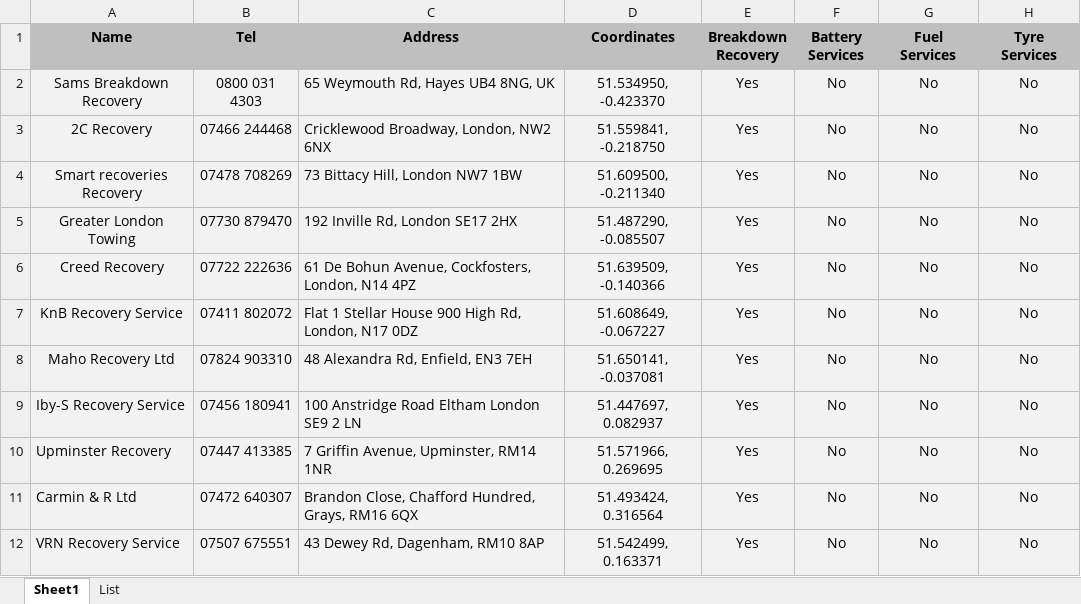
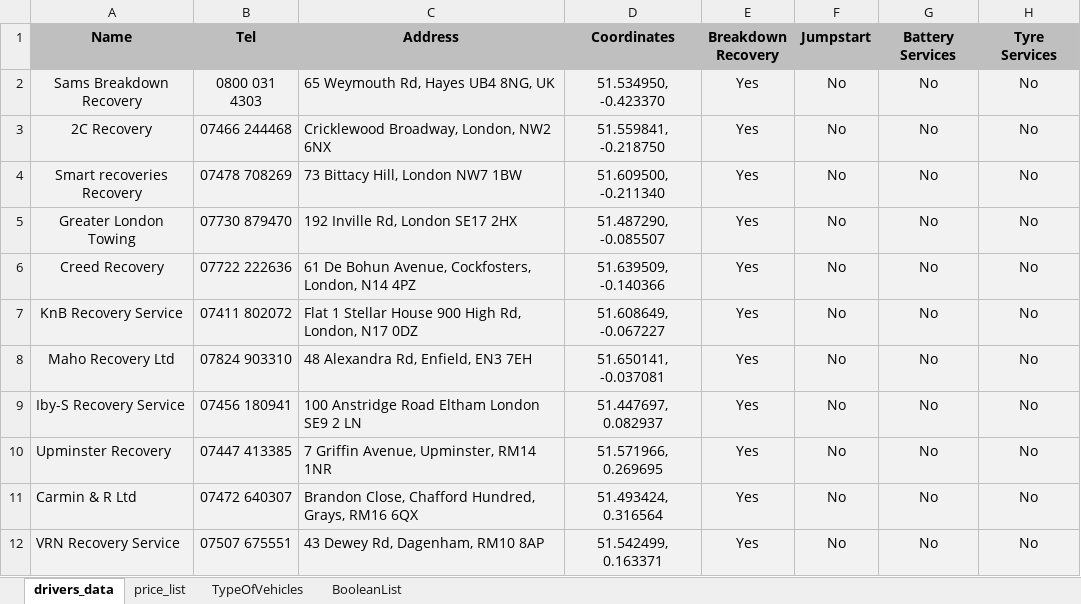
Before and after one commit to BeyondMarketingSolutions/RASTowing, an Excel workbook: static/DriversDB.xlsx, sheet drivers_data, drawn as a sheet; values as stored, in another font and other column widths than the file's, no borders; the diff names each change by its address in the sheet, - before the commit and + after, or states it on an @@ line.

```diff
--- a/static/DriversDB.xlsx (sheet drivers_data)
+++ b/static/DriversDB.xlsx (sheet drivers_data)
-sheet tab: Sheet1
+sheet tab: drivers_data
-sheet tab: List
+sheet tab: BooleanList
+sheet tab: price_list
+sheet tab: TypeOfVehicles
-F1: Battery Services
+F1: Jumpstart
-G1: Fuel Services
+G1: Battery Services
```
Also changed, not shown: 6 other files.
